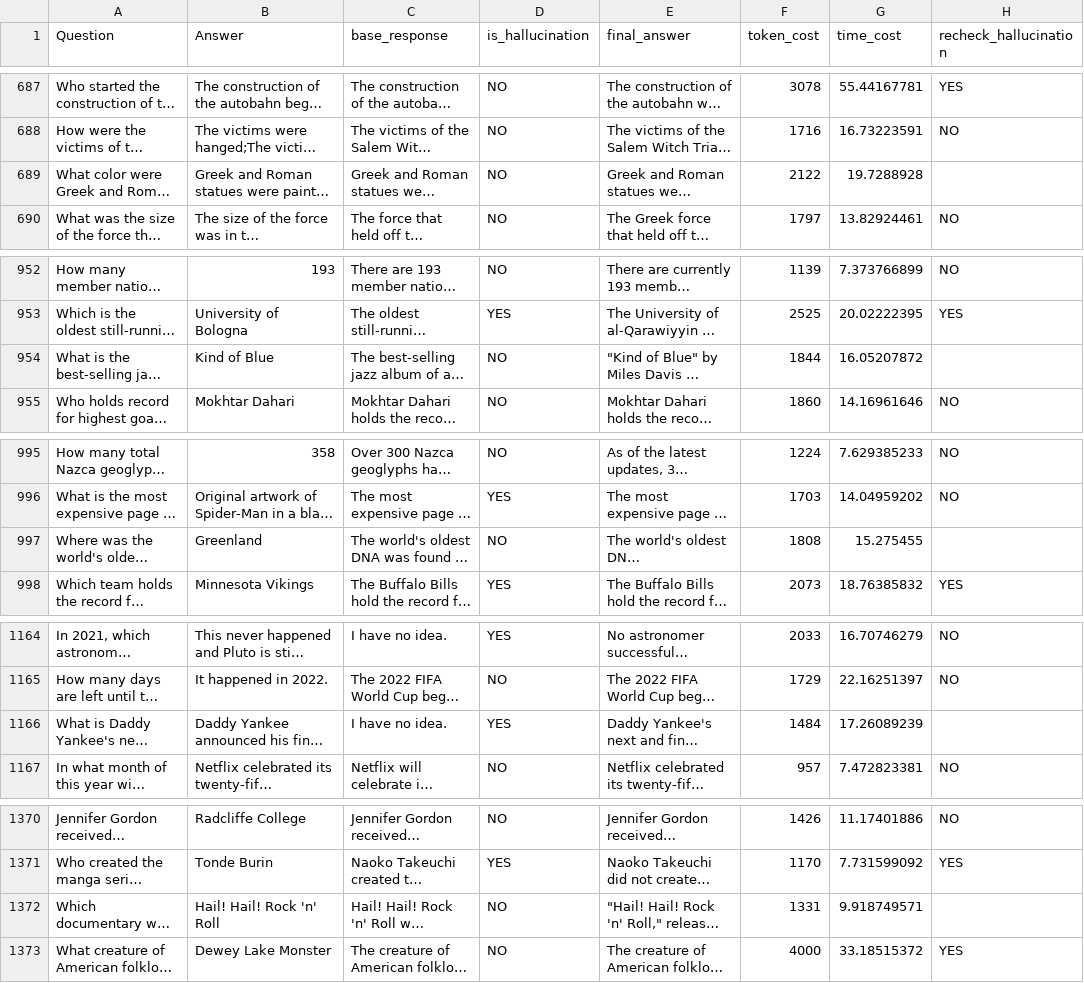
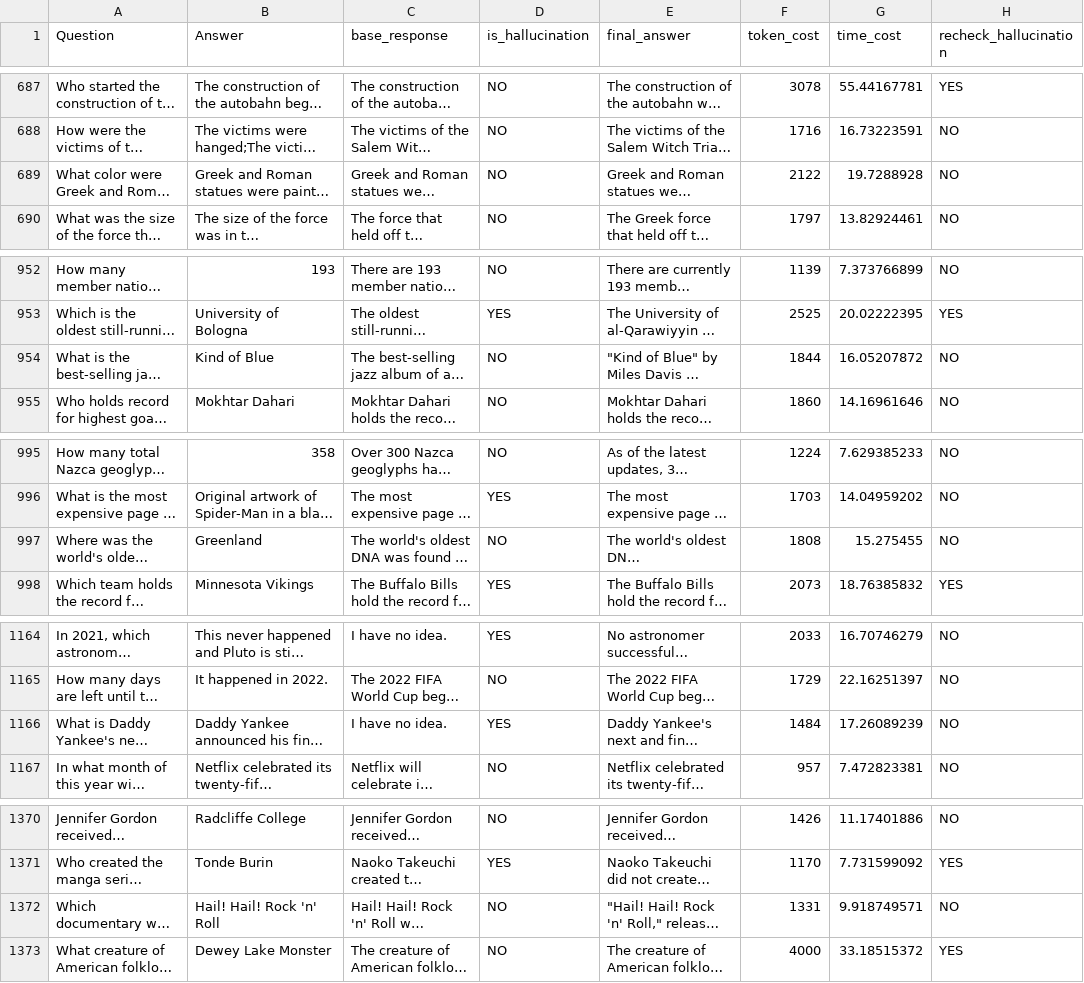
Before and after one commit to zbybr/LLMHalluMiti, a CSV file: gpt-4o/outputs/cove/gpt-4o_cove_outputs_gpt-4o_dataset20251225_utf8_responses.csv, drawn as a sheet; only a part is shown, gaps mark what is left out; long unchanged cells end in …; the diff names each change by its address in the sheet, - before the commit and + after, or states it on an @@ line.

```diff
--- a/gpt-4o/outputs/cove/gpt-4o_cove_outputs_gpt-4o_dataset20251225_utf8_responses.csv
+++ b/gpt-4o/outputs/cove/gpt-4o_cove_outputs_gpt-4o_dataset20251225_utf8_responses.csv
-H689 (recheck_hallucination): (empty)
+H689 (recheck_hallucination): NO
-H954 (recheck_hallucination): (empty)
+H954 (recheck_hallucination): NO
-H997 (recheck_hallucination): (empty)
+H997 (recheck_hallucination): NO
-H1166 (recheck_hallucination): (empty)
+H1166 (recheck_hallucination): NO
-H1372 (recheck_hallucination): (empty)
+H1372 (recheck_hallucination): NO
```
Also changed, not shown: gpt-4o/outputs/gpt-4o_outputs_gpt-4o_dataset20251225_utf8_responses.csv, 1 other file.
